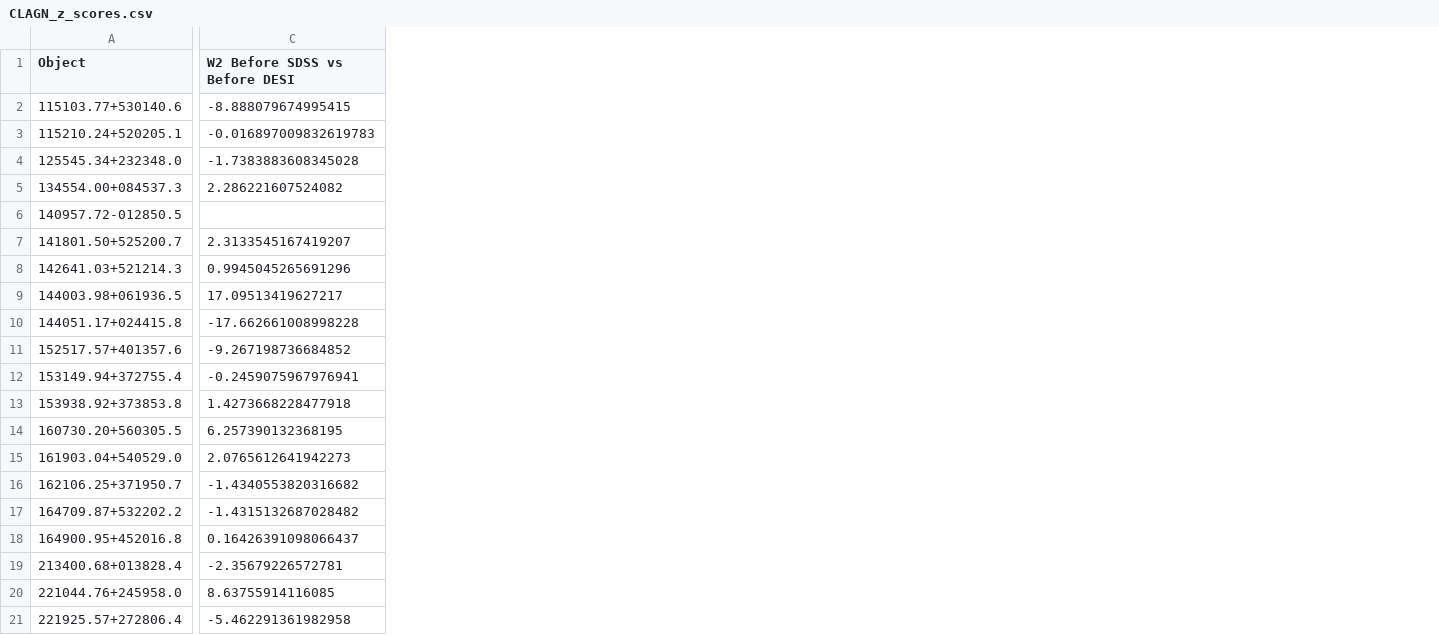
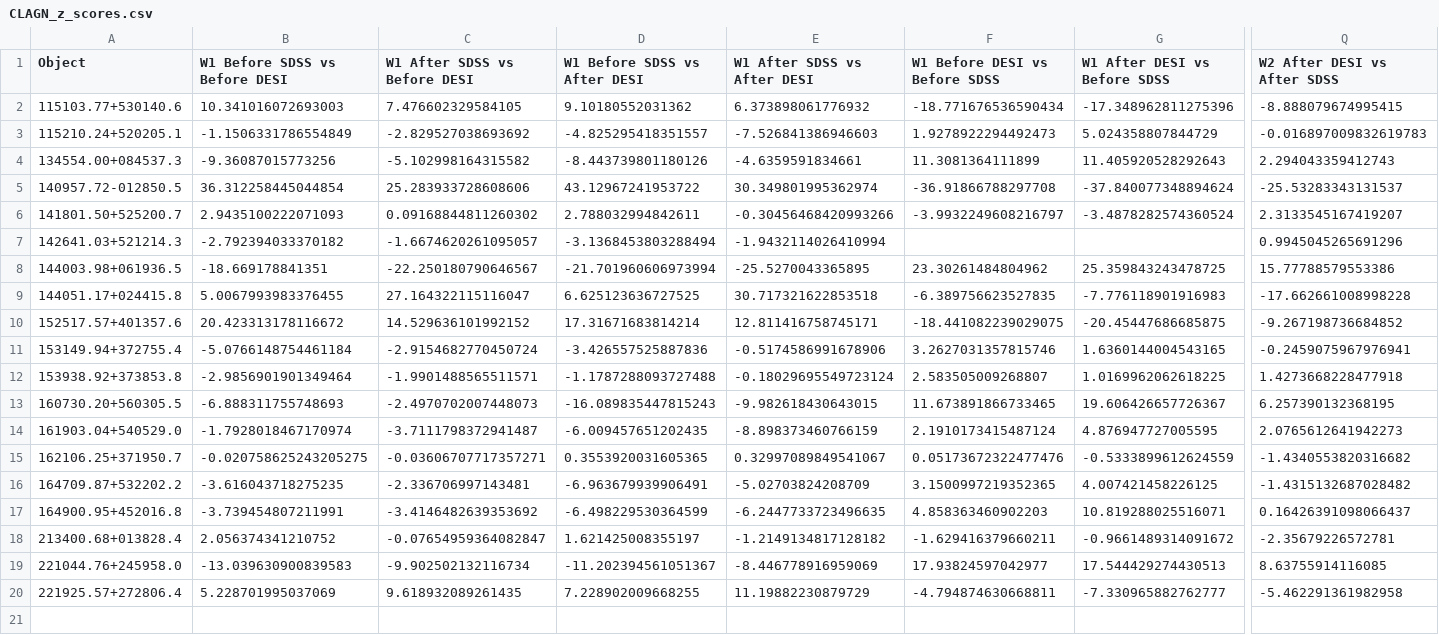
Before and after one commit to ciaranlong7/Level-4-Project, a CSV file: CLAGN_z_scores.csv, drawn as a sheet; only a part is shown, gaps mark what is left out; removed rows and columns are numbered as before the commit, all else as after; rows hold the shown columns only; the diff covers the shown part only; the diff names each change by its address in the sheet, - before the commit and + after, or states it on an @@ line.

Commit message:
Plotting Multiple Objects

```diff
--- a/CLAGN_z_scores.csv
+++ b/CLAGN_z_scores.csv
+column B (W1 Before SDSS vs Before DESI), rows 2-20: 10.341016072693003 | -1.1506331786554849 | -9.36087015773256 | 36.312258445044854 | 2.9435100222071093 | -2.792394033370182 | -18.669178841351 | 5.0067993983376455 | 20.423313178116672 | -5.0766148754461184 | -2.9856901901349464 | -6.888311755748693 | -1.7928018467170974 | -0.020758625243205275 | -3.616043718275235 | -3.739454807211991 | 2.056374341210752 | -13.039630900839583 | 5.228701995037069
+column C (W1 After SDSS vs Before DESI), rows 2-20: 7.476602329584105 | -2.829527038693692 | -5.102998164315582 | 25.283933728608606 | 0.09168844811260302 | -1.6674620261095057 | -22.250180790646567 | 27.164322115116047 | 14.529636101992152 | -2.9154682770450724 | -1.9901488565511571 | -2.4970702007448073 | -3.7111798372941487 | -0.03606707717357271 | -2.336706997143481 | -3.4146482639353692 | -0.07654959364082847 | -9.902502132116734 | 9.618932089261435
+column D (W1 Before SDSS vs After DESI), rows 2-20: 9.10180552031362 | -4.825295418351557 | -8.443739801180126 | 43.12967241953722 | 2.788032994842611 | -3.1368453803288494 | -21.701960606973994 | 6.625123636727525 | 17.31671683814214 | -3.426557525887836 | -1.1787288093727488 | -16.089835447815243 | -6.009457651202435 | 0.3553920031605365 | -6.963679939906491 | -6.498229530364599 | 1.621425008355197 | -11.202394561051367 | 7.228902009668255
+column E (W1 After SDSS vs After DESI), rows 2-20: 6.373898061776932 | -7.526841386946603 | -4.6359591834661 | 30.349801995362974 | -0.30456468420993266 | -1.9432114026410994 | -25.5270043365895 | 30.717321622853518 | 12.811416758745171 | -0.5174586991678906 | -0.18029695549723124 | -9.982618430643015 | -8.898373460766159 | 0.32997089849541067 | -5.02703824208709 | -6.2447733723496635 | -1.2149134817128182 | -8.446778916959069 | 11.19882230879729
+column F (W1 Before DESI vs Before SDSS), rows 2-20: -18.771676536590434 | 1.9278922294492473 | 11.3081364111899 | -36.91866788297708 | -3.9932249608216797 |  | 23.30261484804962 | -6.389756623527835 | -18.441082239029075 | 3.2627031357815746 | 2.583505009268807 | 11.673891866733465 | 2.1910173415487124 | 0.05173672322477476 | 3.1500997219352365 | 4.858363460902203 | -1.629416379660211 | 17.93824597042977 | -4.794874630668811
+column G (W1 After DESI vs Before SDSS), rows 2-20: -17.348962811275396 | 5.024358807844729 | 11.405920528292643 | -37.840077348894624 | -3.4878282574360524 |  | 25.359843243478725 | -7.776118901916983 | -20.45447686685875 | 1.6360144004543165 | 1.0169962062618225 | 19.606426657726367 | 4.876947727005595 | -0.5333899612624559 | 4.007421458226125 | 10.819288025516071 | -0.9661489314091672 | 17.544429274430513 | -7.330965882762777
-Q1: W2 Before SDSS vs Before DESI
+Q1: W2 After DESI vs After SDSS
-row 4: 125545.34+232348.0 | -1.7383883608345028
-Q4 (W2 After DESI vs After SDSS): 2.286221607524082
+Q4 (W2 After DESI vs After SDSS): 2.294043359412743
-Q5 (W2 After DESI vs After SDSS): (empty)
+Q5 (W2 After DESI vs After SDSS): -25.53283343131537
-Q8 (W2 After DESI vs After SDSS): 17.09513419627217
+Q8 (W2 After DESI vs After SDSS): 15.77788579553386
```
Also changed, not shown: 8 added columns and 3 edited cells elsewhere in this file, 2 other files.
